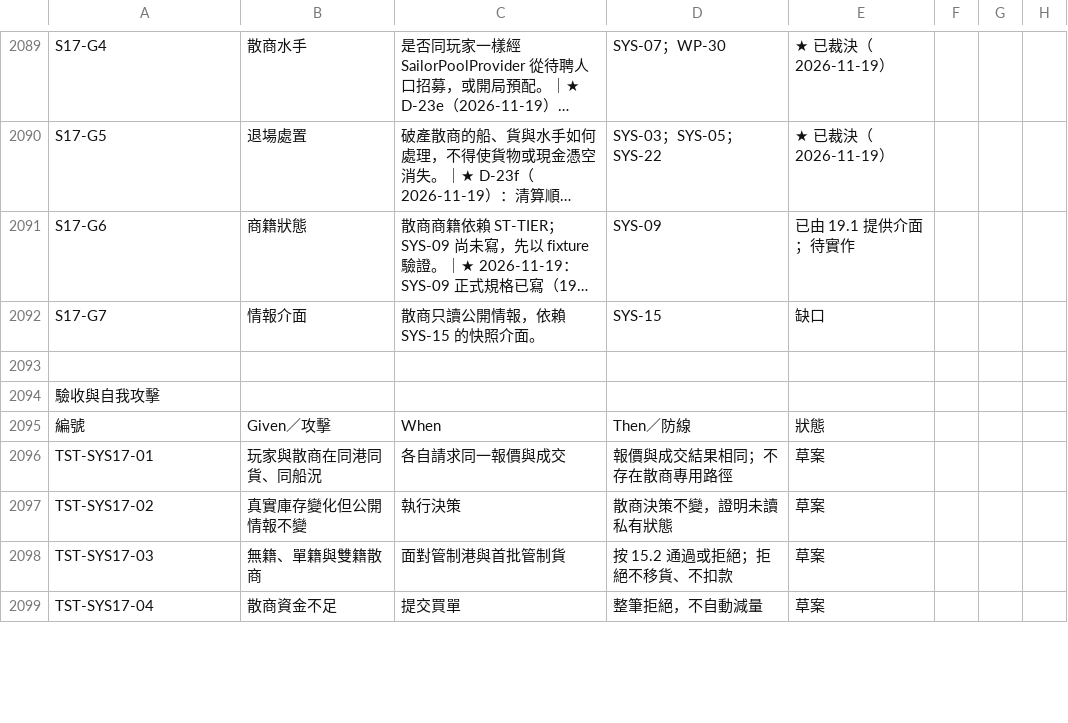
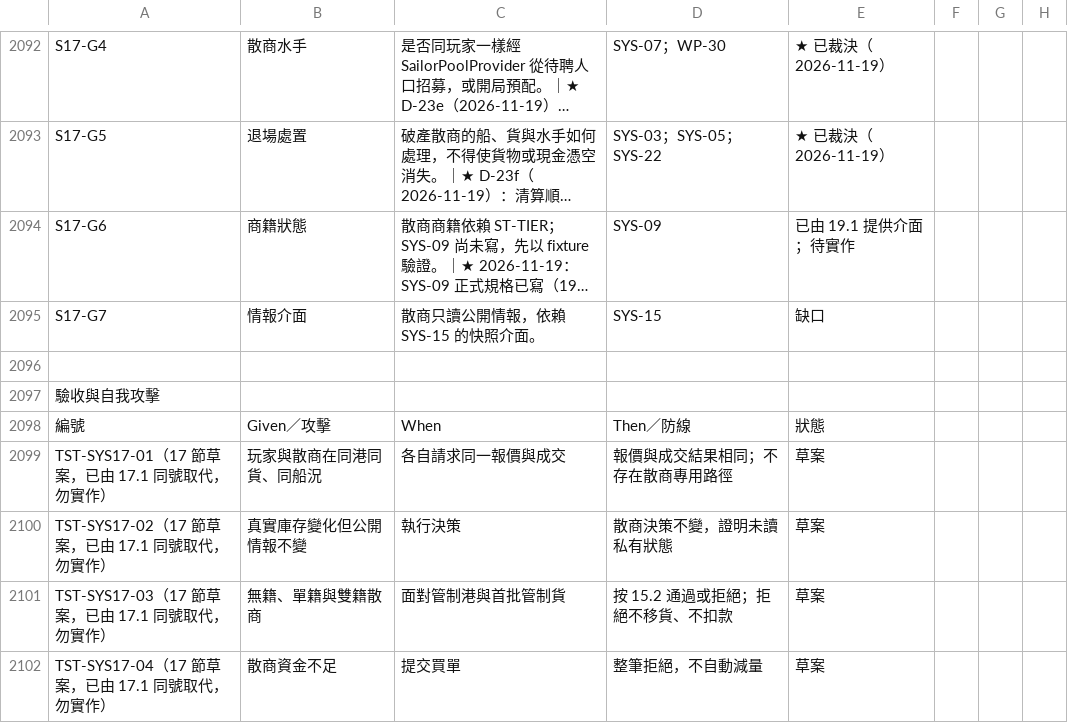
Before and after one commit to wayung0217/Project-Patrician, a CSV file: docs/spec/03_Systems.csv, drawn as a sheet; only a part is shown, gaps mark what is left out; long unchanged cells end in …; addresses are those after the commit; the diff covers the shown part only; the diff names each change by its address in the sheet, - before the commit and + after, or states it on an @@ line.

```diff
--- a/docs/spec/03_Systems.csv
+++ b/docs/spec/03_Systems.csv
-A2099: TST-SYS17-01
+A2099: TST-SYS17-01（17 節草案，已由 17.1 同號取代，勿實作）
-A2100: TST-SYS17-02
+A2100: TST-SYS17-02（17 節草案，已由 17.1 同號取代，勿實作）
-A2101: TST-SYS17-03
+A2101: TST-SYS17-03（17 節草案，已由 17.1 同號取代，勿實作）
-A2102: TST-SYS17-04
+A2102: TST-SYS17-04（17 節草案，已由 17.1 同號取代，勿實作）
```
Also changed, not shown: 3 added rows and 12 edited cells elsewhere in this file, docs/spec/AI_README.csv, docs/spec/demand_rates.csv, 5 other files.
